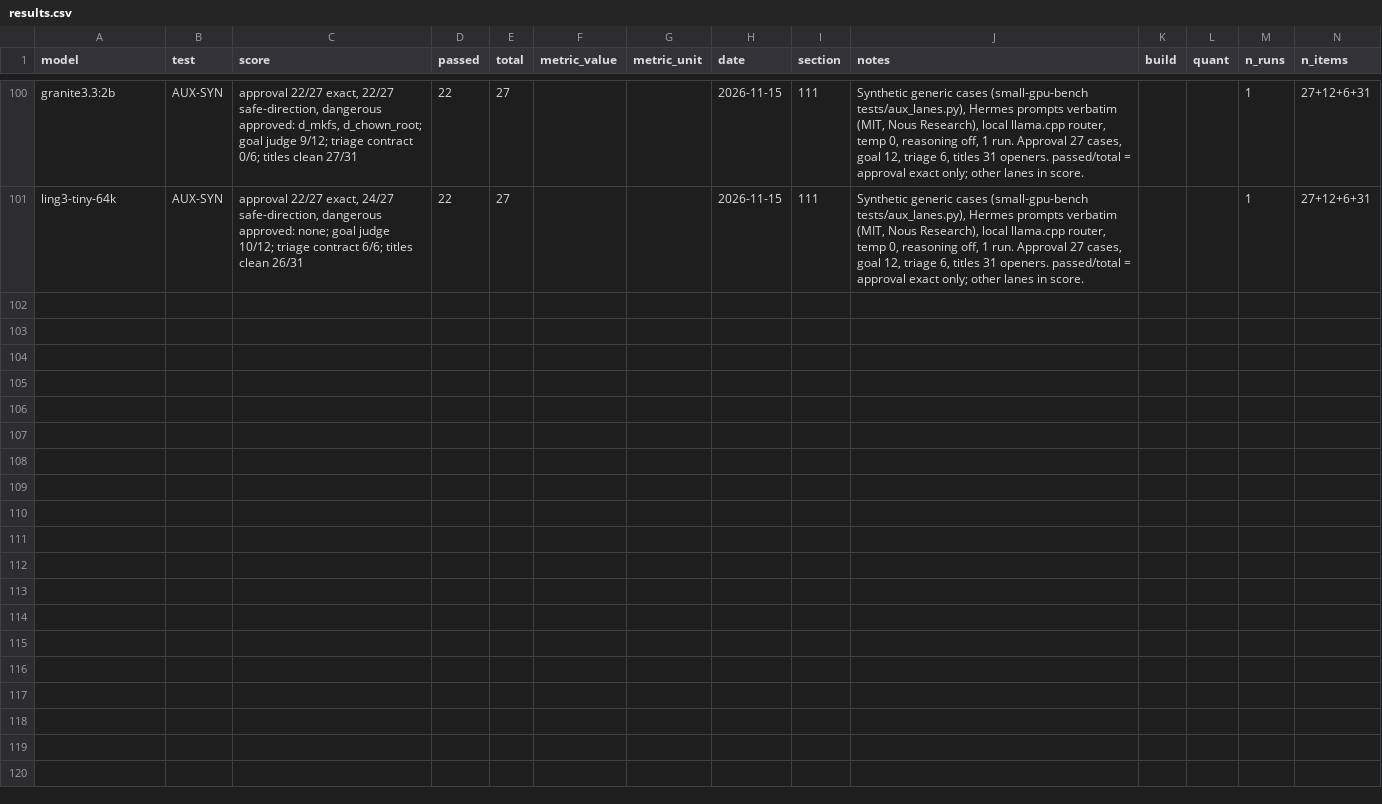
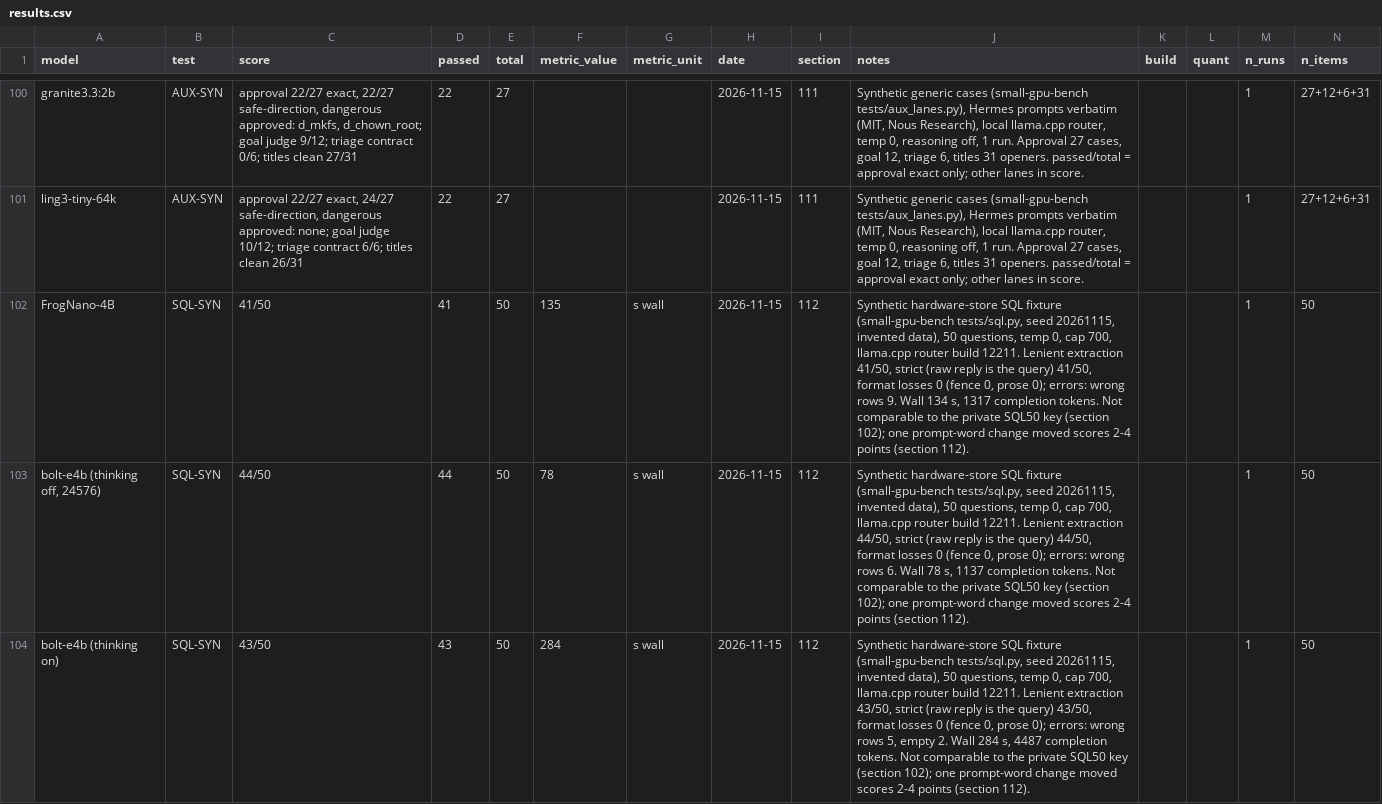
Before and after one commit to Sjbrimley26/small-gpu-bench, a CSV file: results/results.csv, drawn as a sheet; only a part is shown, gaps mark what is left out; the diff covers the shown part only.

Commit message:
SQL-SYN: synthetic text-to-SQL test (50 questions, lenient vs strict scoring), section 112 excerpt, SQL-SYN rows, README finding; common.chat returns llama.cpp timings

```diff
--- a/results/results.csv
+++ b/results/results.csv
@@ -101 +101,4 @@ granite3.3:2b,AUX-SYN,"approval 22/27 exact, 22/27 safe-direction, dangerous app
 ling3-tiny-64k,AUX-SYN,"approval 22/27 exact, 24/27 safe-direction, dangerous approved: none; goal judge 10/12; triage contract 6/6; titles clean 26/31",22,27,,,2026-11-15,111,"Synthetic generic cases (small-gpu-bench tests/aux_lanes.py), Hermes prompts verbatim (MIT, Nous Research), local llama.cpp router, temp 0, reasoning off, 1 run. Approval 27 cases, goal 12, triage 6, titles 31 openers. passed/total = approval exact only; other lanes in score.",,,1,27+12+6+31
+FrogNano-4B,SQL-SYN,41/50,41,50,135,s wall,2026-11-15,112,"Synthetic hardware-store SQL fixture (small-gpu-bench tests/sql.py, seed 20261115, invented data), 50 questions, temp 0, cap 700, llama.cpp router build 12211. Lenient extraction 41/50, strict (raw reply is the query) 41/50, format losses 0 (fence 0, prose 0); errors: wrong rows 9. Wall 134 s, 1317 completion tokens. Not comparable to the private SQL50 key (section 102); one prompt-word change moved scores 2-4 points (section 112).",,,1,50
+"bolt-e4b (thinking off, 24576)",SQL-SYN,44/50,44,50,78,s wall,2026-11-15,112,"Synthetic hardware-store SQL fixture (small-gpu-bench tests/sql.py, seed 20261115, invented data), 50 questions, temp 0, cap 700, llama.cpp router build 12211. Lenient extraction 44/50, strict (raw reply is the query) 44/50, format losses 0 (fence 0, prose 0); errors: wrong rows 6. Wall 78 s, 1137 completion tokens. Not comparable to the private SQL50 key (section 102); one prompt-word change moved scores 2-4 points (section 112).",,,1,50
+bolt-e4b (thinking on),SQL-SYN,43/50,43,50,284,s wall,2026-11-15,112,"Synthetic hardware-store SQL fixture (small-gpu-bench tests/sql.py, seed 20261115, invented data), 50 questions, temp 0, cap 700, llama.cpp router build 12211. Lenient extraction 43/50, strict (raw reply is the query) 43/50, format losses 0 (fence 0, prose 0); errors: wrong rows 5, empty 2. Wall 284 s, 4487 completion tokens. Not comparable to the private SQL50 key (section 102); one prompt-word change moved scores 2-4 points (section 112).",,,1,50
```
Also changed, not shown: 7 added rows elsewhere in this file, 5 other files.
